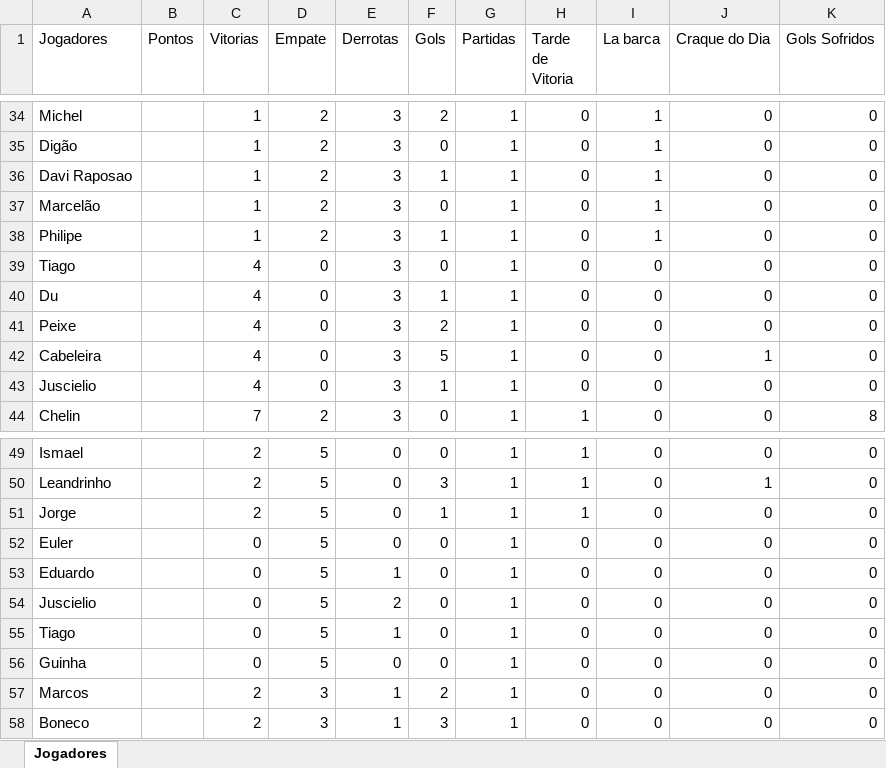
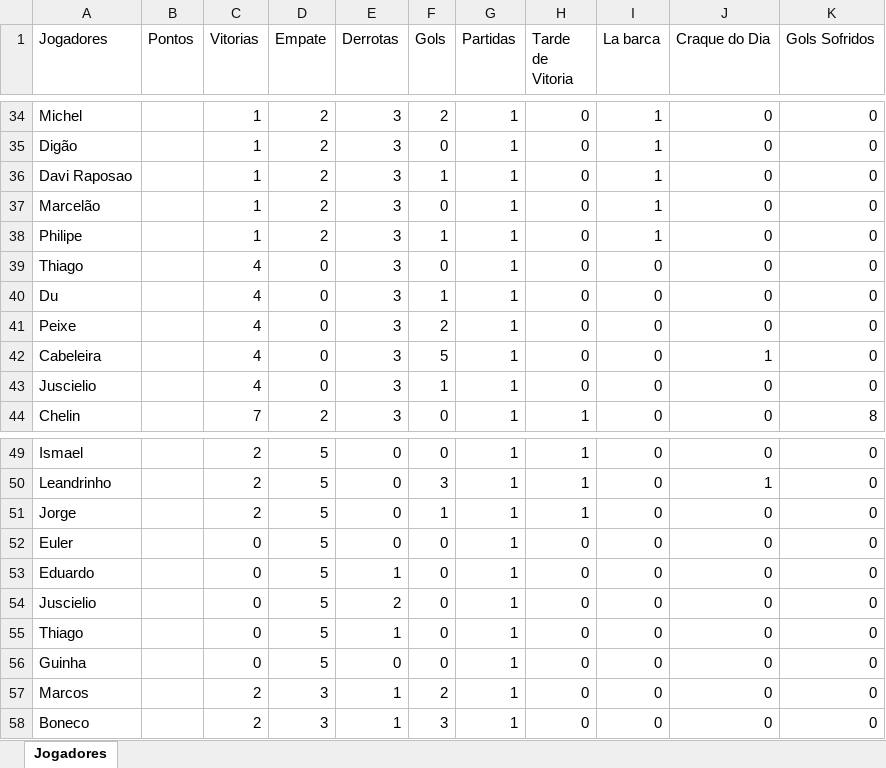
Before and after one commit to Fernando-Almeida23/Pelada_sabado, an Excel workbook: pelada_sabado_2024_01.xlsx, sheet Jogadores, drawn as a sheet; only a part is shown, gaps mark what is left out; values as stored, in another font and other column widths than the file's, no borders; the diff covers the shown part only; the diff names each change by its address in the sheet, - before the commit and + after, or states it on an @@ line.

```diff
--- a/pelada_sabado_2024_01.xlsx (sheet Jogadores)
+++ b/pelada_sabado_2024_01.xlsx (sheet Jogadores)
-A39 (Jogadores): Tiago
+A39 (Jogadores): Thiago
-A55 (Jogadores): Tiago
+A55 (Jogadores): Thiago
```
Also changed, not shown: 24 added rows elsewhere in this sheet, 1 other file.
